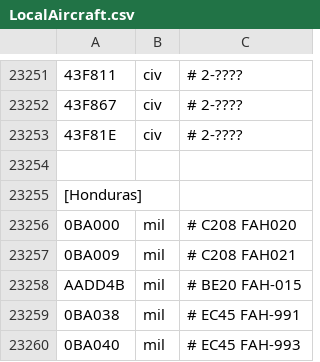
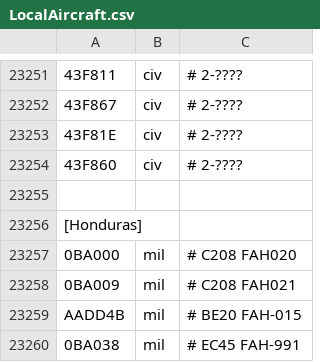
Before and after one commit to rikgale/LocalAircraft, a CSV file: LocalAircraft.csv, drawn as a sheet; only a part is shown, gaps mark what is left out; the shorter side is filled out with more unchanged rows; the diff names each change by its address in the sheet, - before the commit and + after, or states it on an @@ line.

Commit message:
Update LocalAircraft.csv

```diff
--- a/LocalAircraft.csv
+++ b/LocalAircraft.csv
+row 23254: 43F860 | civ | # 2-????
```
